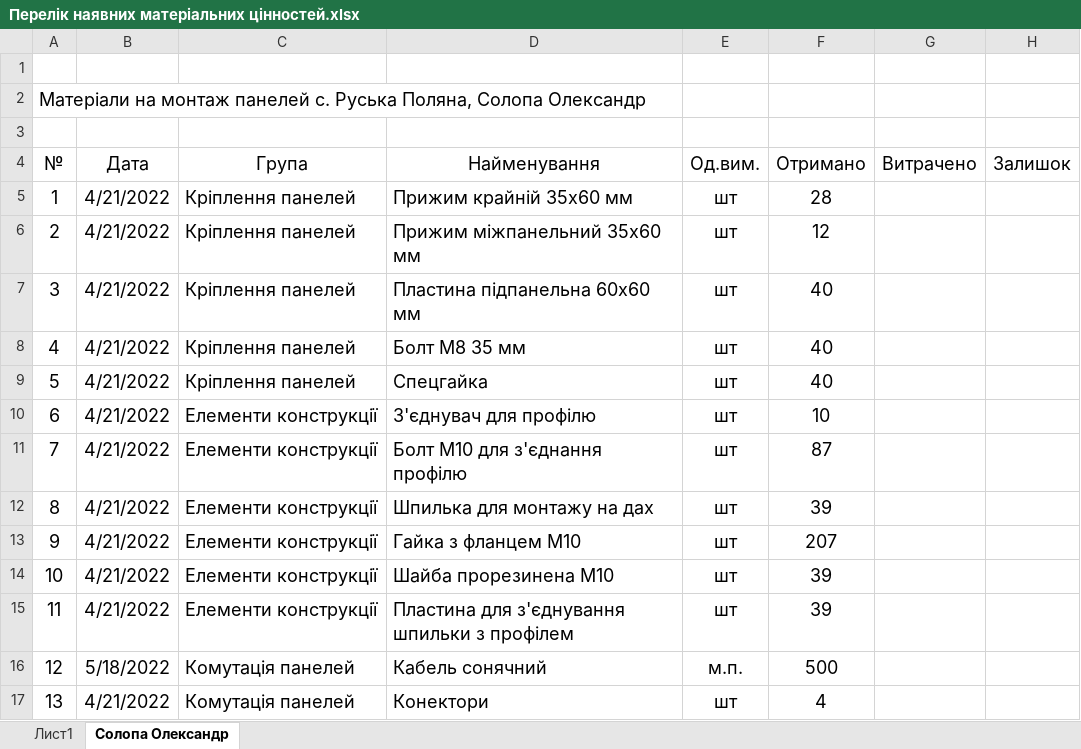
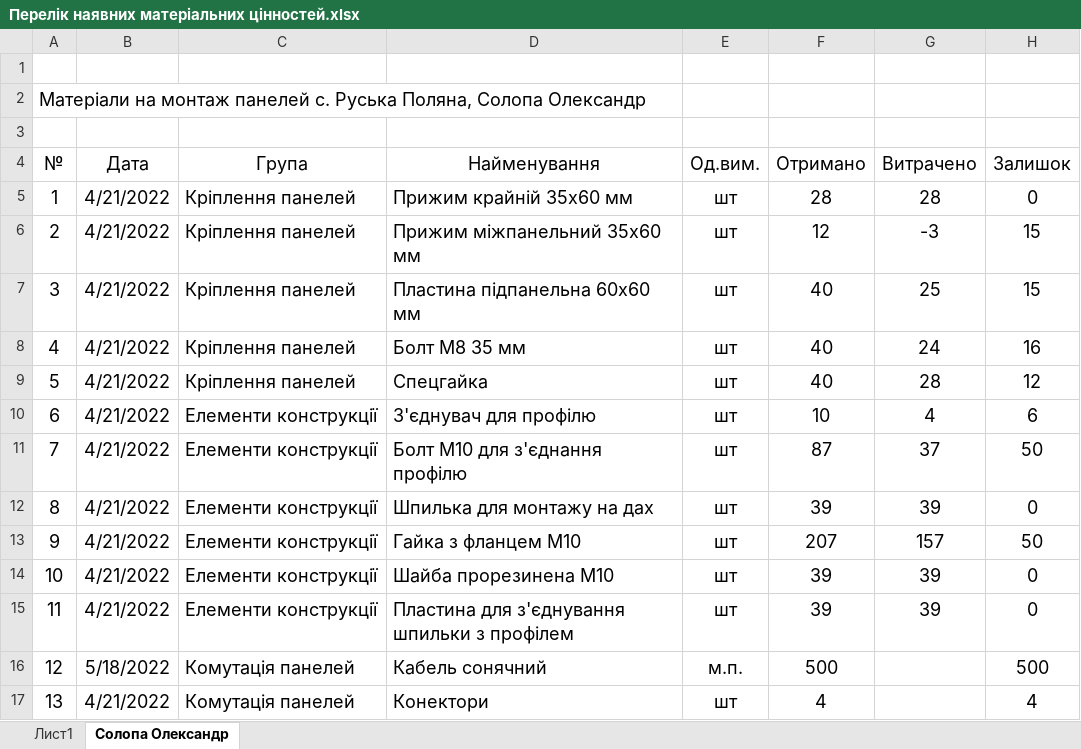
Before and after one commit to AlexandrHan/SkladSolarGlass, an Excel workbook: Перелік наявних матеріальних цінностей.xlsx, sheet Солопа Олександр, drawn as a sheet; values as stored, in another font and other column widths than the file's, no borders; the diff names each change by its address in the sheet, - before the commit and + after, or states it on an @@ line.

Commit message:
upgrate

```diff
--- a/Перелік наявних матеріальних цінностей.xlsx (sheet Солопа Олександр)
+++ b/Перелік наявних матеріальних цінностей.xlsx (sheet Солопа Олександр)
-G5 (Витрачено): (empty)
+G5 (Витрачено): 28
-H5 (Залишок): (empty)
+H5 (Залишок): 0
-G6 (Витрачено): (empty)
+G6 (Витрачено): -3
-H6:H7 (Залишок): (empty)
+H6:H7 (Залишок): 15
-G7 (Витрачено): (empty)
+G7 (Витрачено): 25
-G8 (Витрачено): (empty)
+G8 (Витрачено): 24
-H8 (Залишок): (empty)
+H8 (Залишок): 16
-G9 (Витрачено): (empty)
+G9 (Витрачено): 28
-H9 (Залишок): (empty)
+H9 (Залишок): 12
-G10 (Витрачено): (empty)
+G10 (Витрачено): 4
-H10 (Залишок): (empty)
+H10 (Залишок): 6
-G11 (Витрачено): (empty)
+G11 (Витрачено): 37
-H11 (Залишок): (empty)
+H11 (Залишок): 50
-G12 (Витрачено): (empty)
+G12 (Витрачено): 39
-H12 (Залишок): (empty)
+H12 (Залишок): 0
-G13 (Витрачено): (empty)
+G13 (Витрачено): 157
-H13 (Залишок): (empty)
+H13 (Залишок): 50
-G14:G15 (Витрачено): (empty)
+G14:G15 (Витрачено): 39
-H14:H15 (Залишок): (empty)
+H14:H15 (Залишок): 0
-H16 (Залишок): (empty)
+H16 (Залишок): 500
-H17 (Залишок): (empty)
+H17 (Залишок): 4
```
Also changed, not shown: sheet Лист1.
